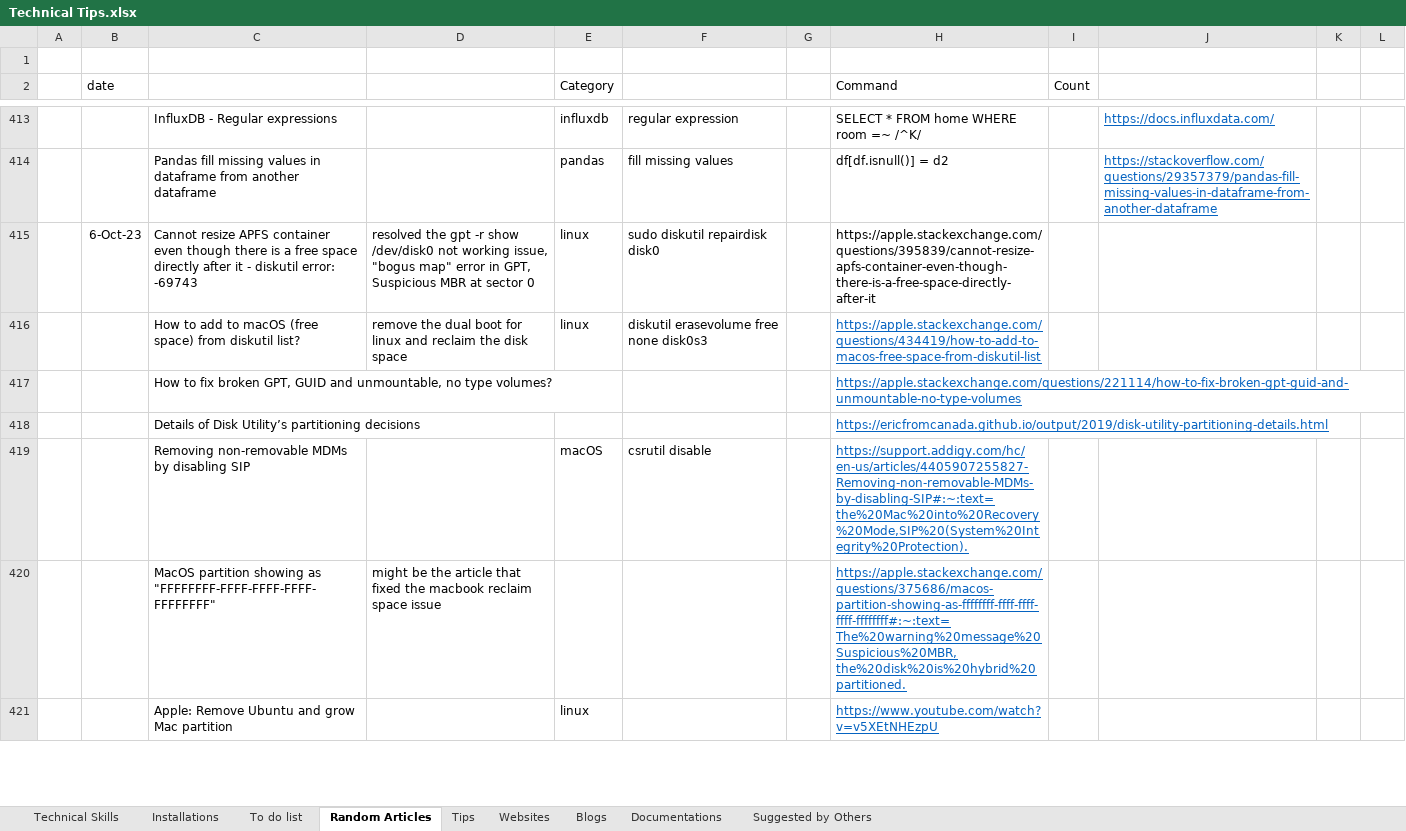
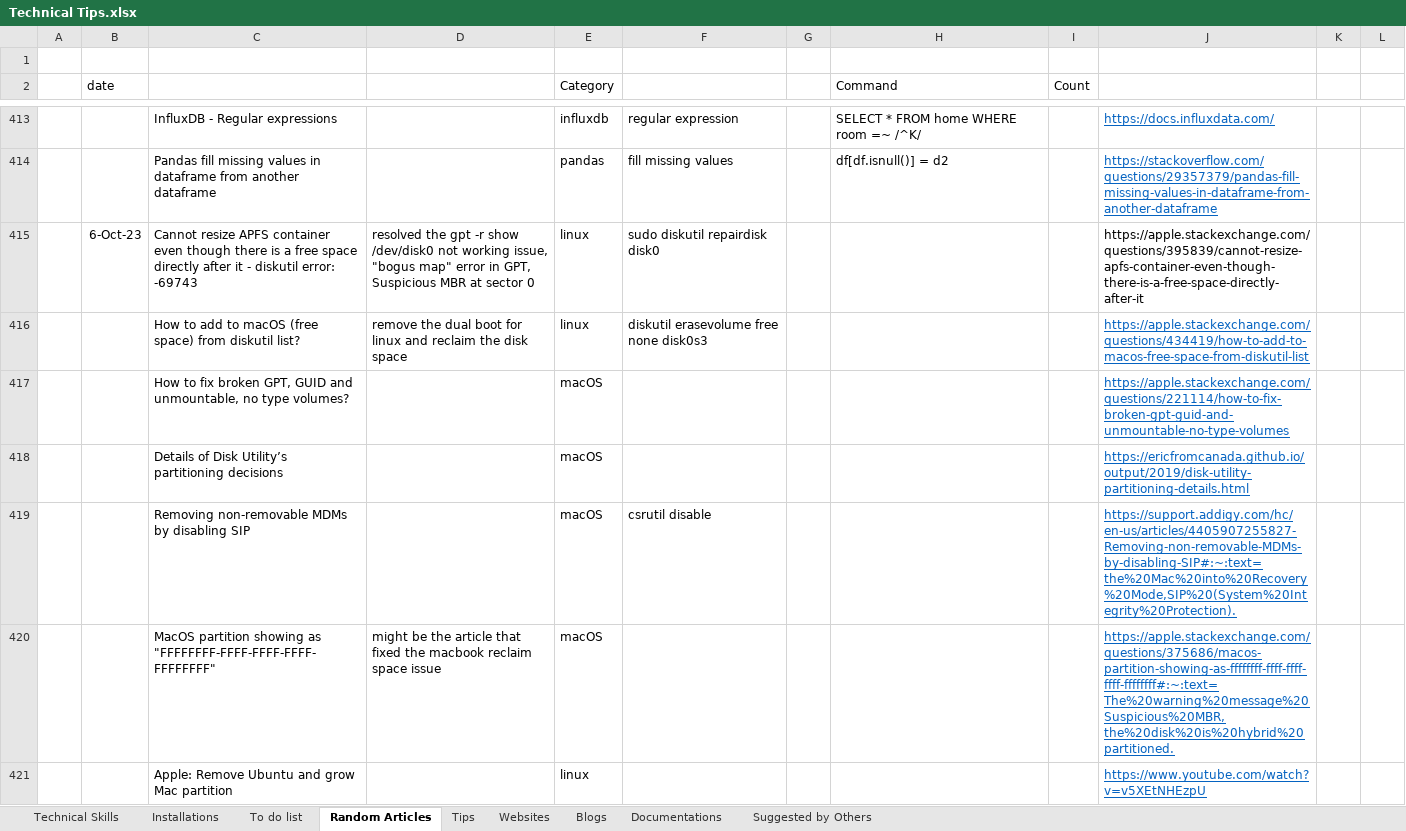
Before and after one commit to XiaozhanYang/technical-tips, an Excel workbook: Technical Tips.xlsx, sheet Random Articles, drawn as a sheet; only a part is shown, gaps mark what is left out; values as stored, in another font and other column widths than the file's, no borders; the diff covers the shown part only; the diff names each change by its address in the sheet, - before the commit and + after, or states it on an @@ line.

```diff
--- a/Technical Tips.xlsx (sheet Random Articles)
+++ b/Technical Tips.xlsx (sheet Random Articles)
-H415 (Command): https://apple.stackexchange.com/questions/395839/cannot-resize-apfs-container-even-though-there-is-a-free-space-directly-after-it
+H415 (Command): (empty)
-J415: (empty)
+J415: https://apple.stackexchange.com/questions/395839/cannot-resize-apfs-container-even-though-there-is-a-free-space-directly-after-it
-H416 (Command): https://apple.stackexchange.com/questions/434419/how-to-add-to-macos-free-space-from-diskutil-list
+H416 (Command): (empty)
-J416: (empty)
+J416: https://apple.stackexchange.com/questions/434419/how-to-add-to-macos-free-space-from-diskutil-list
-E417:E418 (Category): (empty)
+E417:E418 (Category): macOS
-H417 (Command): https://apple.stackexchange.com/questions/221114/how-to-fix-broken-gpt-guid-and-unmountable-no-type-volumes
+H417 (Command): (empty)
-J417: (empty)
+J417: https://apple.stackexchange.com/questions/221114/how-to-fix-broken-gpt-guid-and-unmountable-no-type-volumes
-H418 (Command): https://ericfromcanada.github.io/output/2019/disk-utility-partitioning-details.html
+H418 (Command): (empty)
-J418: (empty)
+J418: https://ericfromcanada.github.io/output/2019/disk-utility-partitioning-details.html
-H419 (Command): https://support.addigy.com/hc/en-us/articles/4405907255827-Removing-non-removable-MDMs-by-disabling-SIP#:~:text=the%20Mac%20into%20Recovery%20Mode,SIP%20(System%20Integrity%20Protection).
+H419 (Command): (empty)
-J419: (empty)
+J419: https://support.addigy.com/hc/en-us/articles/4405907255827-Removing-non-removable-MDMs-by-disabling-SIP#:~:text=the%20Mac%20into%20Recovery%20Mode,SIP%20(System%20Integrity%20Protection).
-E420 (Category): (empty)
+E420 (Category): macOS
-H420 (Command): https://apple.stackexchange.com/questions/375686/macos-partition-showing-as-ffffffff-ffff-ffff-ffff-ffffffff#:~:text=The%20warning%20message%20Suspicious%20MBR,the%20disk%20is%20hybrid%20partitioned.
+H420 (Command): (empty)
-J420: (empty)
+J420: https://apple.stackexchange.com/questions/375686/macos-partition-showing-as-ffffffff-ffff-ffff-ffff-ffffffff#:~:text=The%20warning%20message%20Suspicious%20MBR,the%20disk%20is%20hybrid%20partitioned.
-H421 (Command): https://www.youtube.com/watch?v=v5XEtNHEzpU
+H421 (Command): (empty)
-J421: (empty)
+J421: https://www.youtube.com/watch?v=v5XEtNHEzpU
```
Also changed, not shown: 3 added rows and 12 edited cells elsewhere in this sheet.
